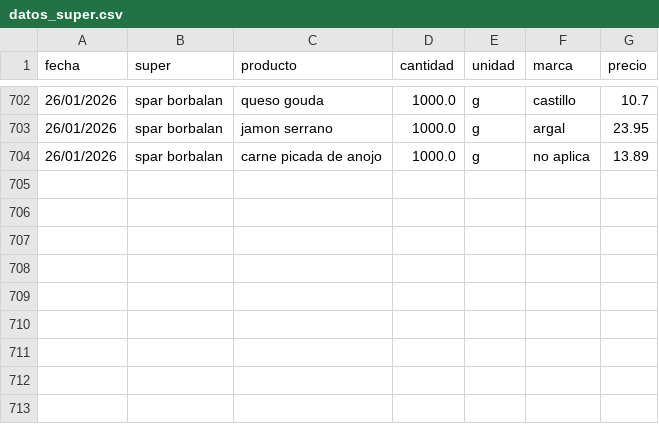
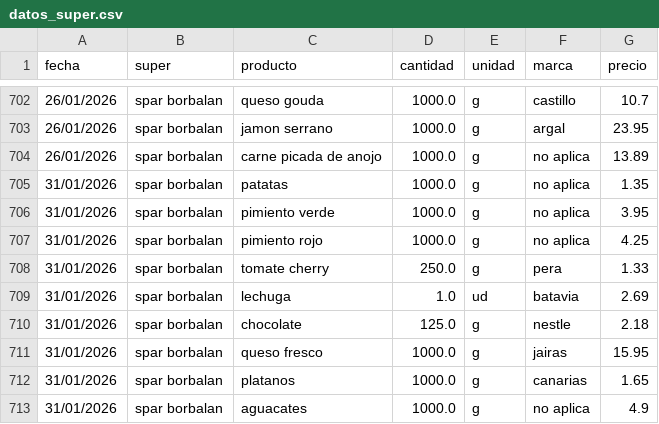
Before and after one commit to SarelaFolgar/control_super, a CSV file: datos_super.csv, drawn as a sheet; only a part is shown, gaps mark what is left out.

Commit message:
📥 Agregar 9 productos via API

```diff
--- a/datos_super.csv
+++ b/datos_super.csv
@@ -704 +704,10 @@ fecha,super,producto,cantidad,unidad,marca,precio
 26/01/2026,spar borbalan,carne picada de anojo,1000.0,g,no aplica,13.89
+31/01/2026,spar borbalan,patatas,1000.0,g,no aplica,1.35
+31/01/2026,spar borbalan,pimiento verde,1000.0,g,no aplica,3.95
+31/01/2026,spar borbalan,pimiento rojo,1000.0,g,no aplica,4.25
+31/01/2026,spar borbalan,tomate cherry,250.0,g,pera,1.33
+31/01/2026,spar borbalan,lechuga,1.0,ud,batavia,2.69
+31/01/2026,spar borbalan,chocolate,125.0,g,nestle,2.18
+31/01/2026,spar borbalan,queso fresco,1000.0,g,jairas,15.95
+31/01/2026,spar borbalan,platanos,1000.0,g,canarias,1.65
+31/01/2026,spar borbalan,aguacates,1000.0,g,no aplica,4.9
```
